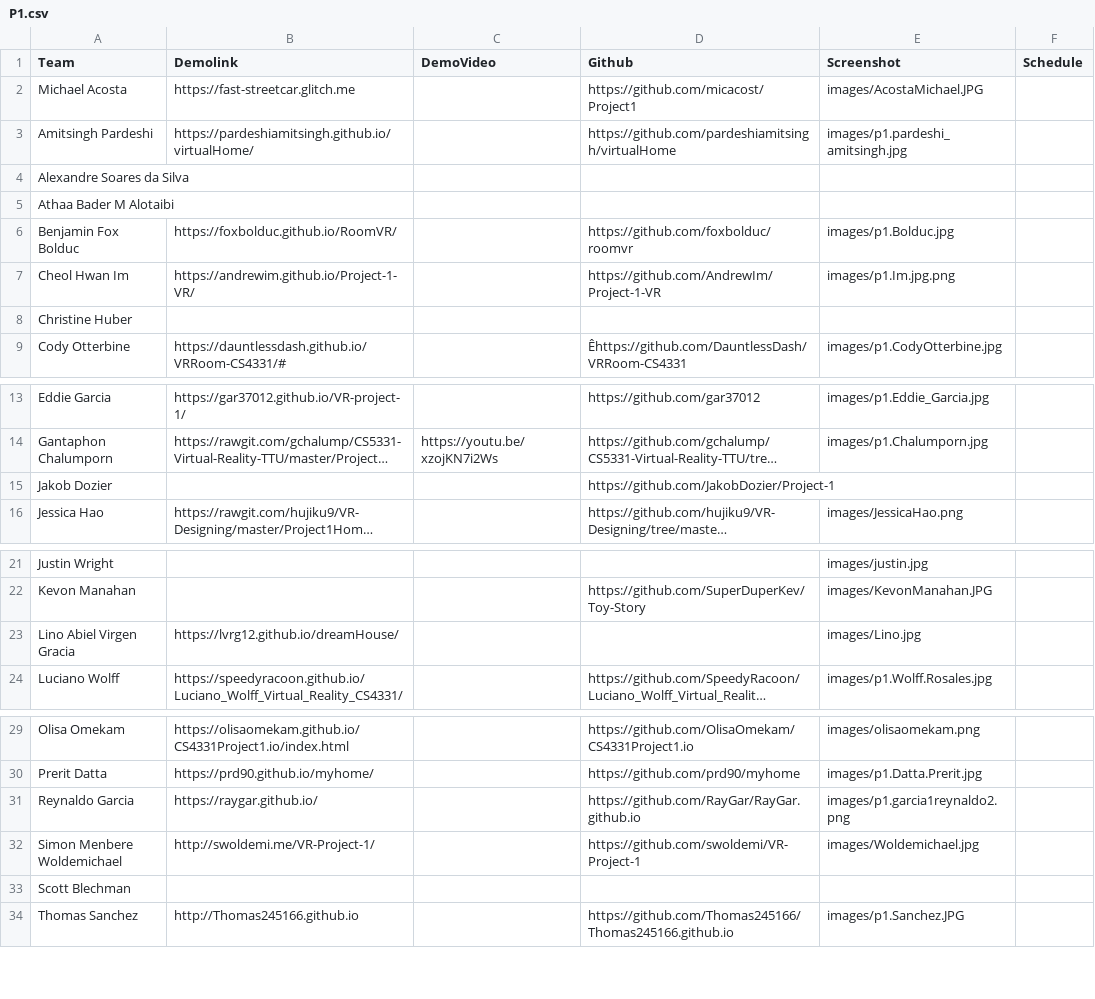
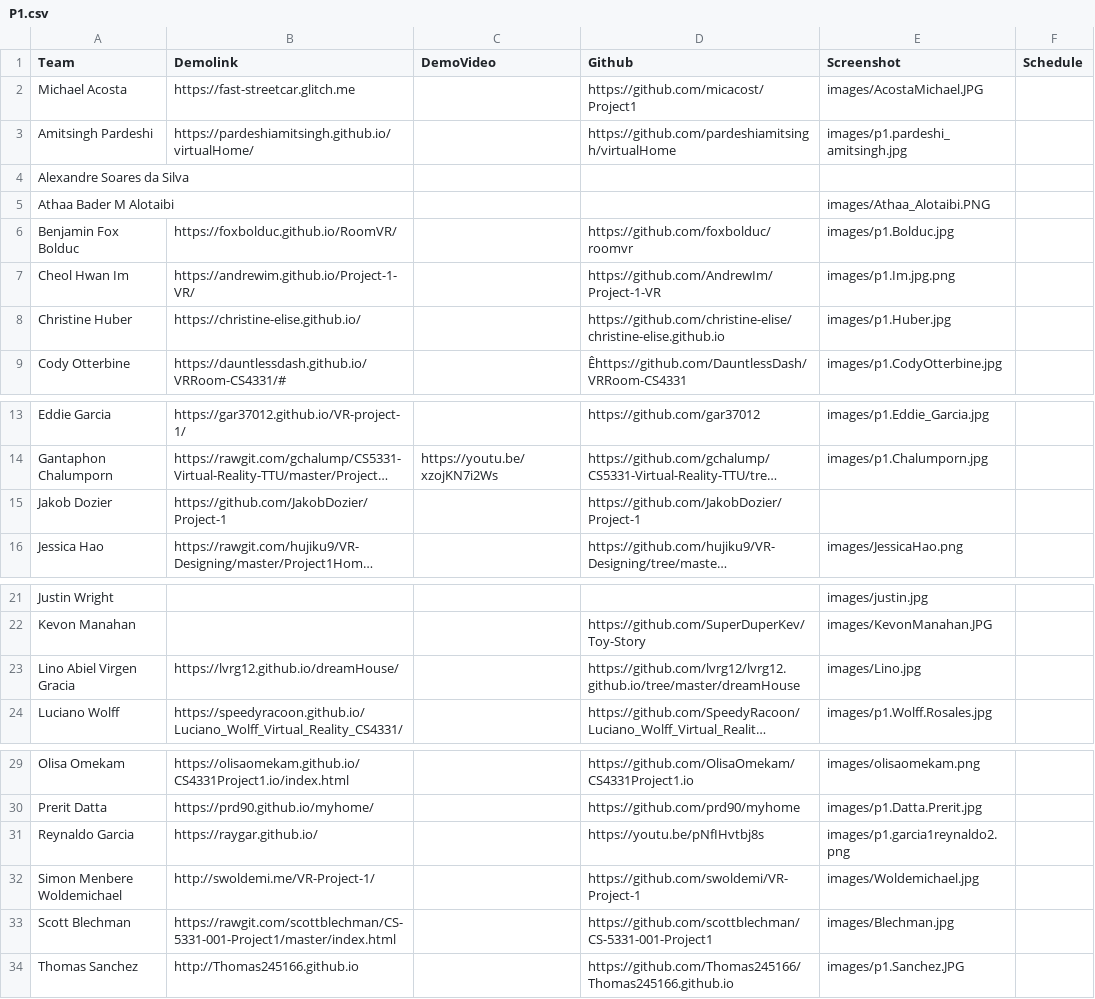
Before and after one commit to iDataVisualizationLab/5331Virtual-Reality, a CSV file: Projects/P1.csv, drawn as a sheet; only a part is shown, gaps mark what is left out; long unchanged cells end in …; the diff names each change by its address in the sheet, - before the commit and + after, or states it on an @@ line.

```diff
--- a/Projects/P1.csv
+++ b/Projects/P1.csv
-E5 (Screenshot): (empty)
+E5 (Screenshot): images/Athaa_Alotaibi.PNG
-B8 (Demolink): (empty)
+B8 (Demolink): https://christine-elise.github.io/
-D8 (Github): (empty)
+D8 (Github): https://github.com/christine-elise/christine-elise.github.io
-E8 (Screenshot): (empty)
+E8 (Screenshot): images/p1.Huber.jpg
-B15 (Demolink): (empty)
+B15 (Demolink): https://github.com/JakobDozier/Project-1
-D23 (Github): (empty)
+D23 (Github): https://github.com/lvrg12/lvrg12.github.io/tree/master/dreamHouse
-D31 (Github): https://github.com/RayGar/RayGar.github.io
+D31 (Github): https://youtu.be/pNfIHvtbj8s
-B33 (Demolink): (empty)
+B33 (Demolink): https://rawgit.com/scottblechman/CS-5331-001-Project1/master/index.html
-D33 (Github): (empty)
+D33 (Github): https://github.com/scottblechman/CS-5331-001-Project1
-E33 (Screenshot): (empty)
+E33 (Screenshot): images/Blechman.jpg
```
Also changed, not shown: 2 other files.
